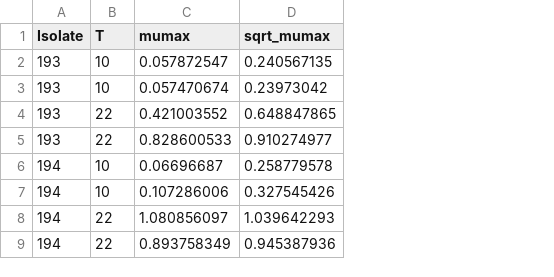
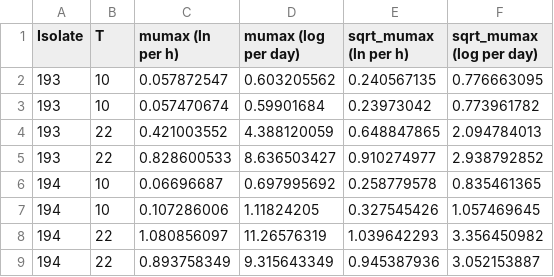
Before and after one commit to FSL-MQIP/Bacillus-cereus-exposure-assessment-model, a CSV file: InputFiles/mumax.csv, drawn as a sheet; only a part is shown; addresses are those after the commit; the diff names each change by its address in the sheet, - before the commit and + after, or states it on an @@ line.

```diff
--- a/InputFiles/mumax.csv
+++ b/InputFiles/mumax.csv
+column D (mumax (log per day)), rows 2-9: 0.603205562 | 0.59901684 | 4.388120059 | 8.636503427 | 0.697995692 | 1.11824205 | 11.26576319 | 9.315643349
+column F (sqrt_mumax (log per day)), rows 2-9: 0.776663095 | 0.773961782 | 2.094784013 | 2.938792852 | 0.835461365 | 1.057469645 | 3.356450982 | 3.052153887
-C1: mumax
+C1: mumax (ln per h)
-E1: sqrt_mumax
+E1: sqrt_mumax (ln per h)
```
Also changed, not shown: OutputFiles/Result_10dC.csv, 6 other files.
